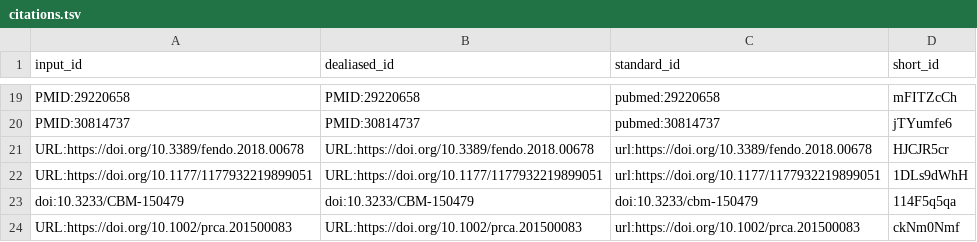
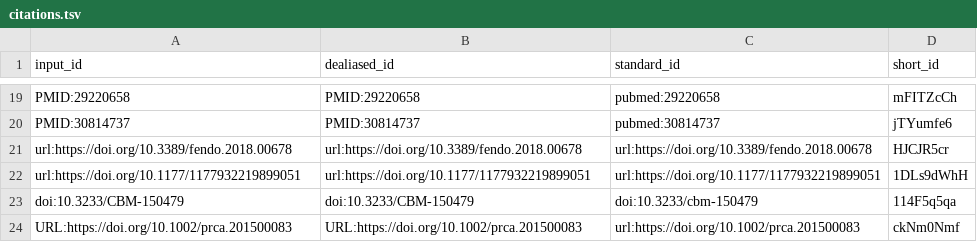
Before and after one commit to jessegmeyerlab/2022-multi-omics-review, a TSV file: citations.tsv, drawn as a sheet; only a part is shown, gaps mark what is left out.

Commit message:
Update 07.clinicalapplications.md [ci skip]
This build is based on
https://github.com/jessegmeyerlab/2022-multi-omics-review/commit/d6f7979f9f0d6307fc3b8c623adc501b6d175e0d.

This commit was created by the following CI build and job:
https://github.com/jessegmeyerlab/2022-multi-omics-review/commit/d6f7979f9f0d6307fc3b8c623adc501b6d175e0d/checks
https://github.com/jessegmeyerlab/2022-multi-omics-review/actions/runs/1631728858

```diff
--- a/citations.tsv
+++ b/citations.tsv
@@ -20,4 +20,4 @@ PMID:29220658	PMID:29220658	pubmed:29220658	mFITZcCh
 PMID:30814737	PMID:30814737	pubmed:30814737	jTYumfe6
-URL:https://doi.org/10.3389/fendo.2018.00678	URL:https://doi.org/10.3389/fendo.2018.00678	url:https://doi.org/10.3389/fendo.2018.00678	HJCJR5cr
-URL:https://doi.org/10.1177/1177932219899051	URL:https://doi.org/10.1177/1177932219899051	url:https://doi.org/10.1177/1177932219899051	1DLs9dWhH
+url:https://doi.org/10.3389/fendo.2018.00678	url:https://doi.org/10.3389/fendo.2018.00678	url:https://doi.org/10.3389/fendo.2018.00678	HJCJR5cr
+url:https://doi.org/10.1177/1177932219899051	url:https://doi.org/10.1177/1177932219899051	url:https://doi.org/10.1177/1177932219899051	1DLs9dWhH
 doi:10.3233/CBM-150479	doi:10.3233/CBM-150479	doi:10.3233/cbm-150479	114F5q5qa
```
Also changed, not shown: 5 other files.
